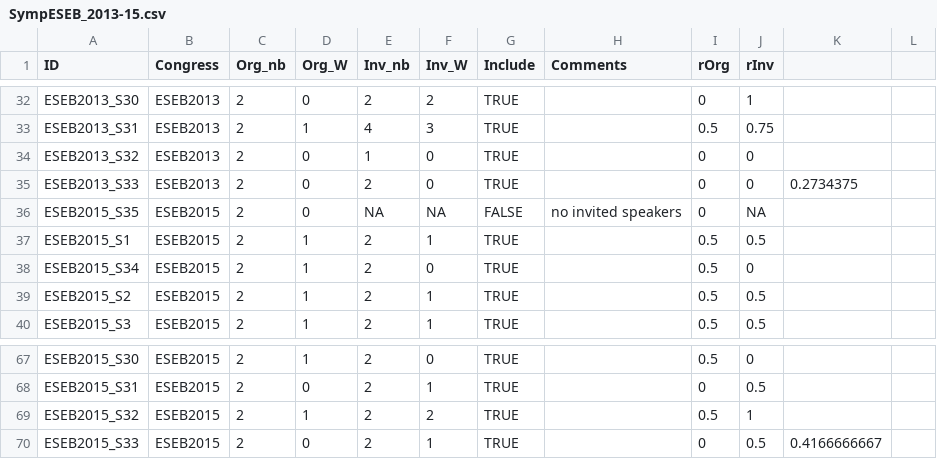
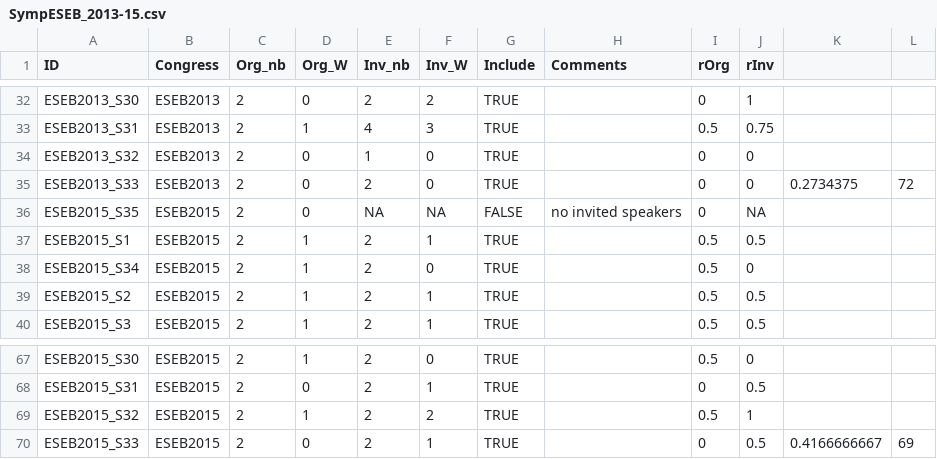
Before and after one commit to lvugelvig/EOstudy, a CSV file: Symposia/ESEB/SympESEB_2013-15.csv, drawn as a sheet; only a part is shown, gaps mark what is left out; the diff names each change by its address in the sheet, - before the commit and + after, or states it on an @@ line.

Commit message:
Updated symposia ESEB

```diff
--- a/Symposia/ESEB/SympESEB_2013-15.csv
+++ b/Symposia/ESEB/SympESEB_2013-15.csv
-L35: (empty)
+L35: 72
-L70: (empty)
+L70: 69
```
